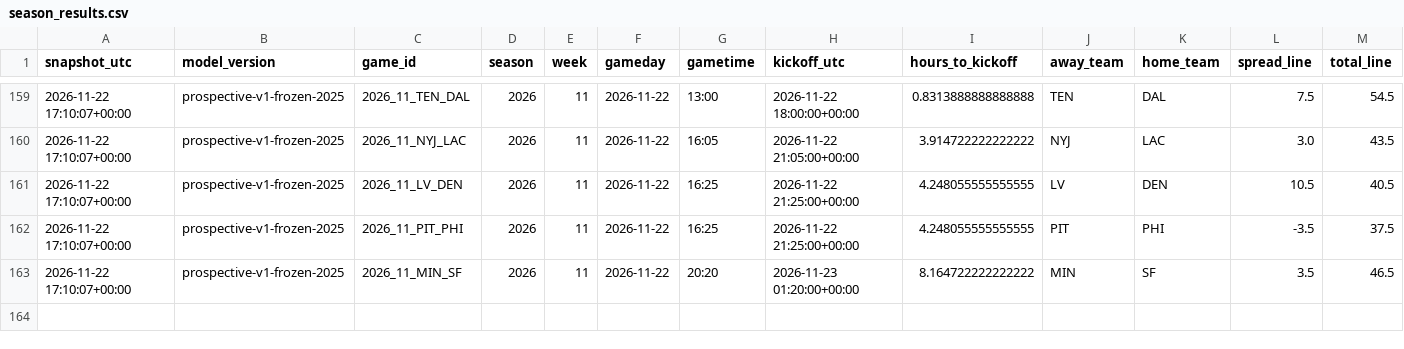
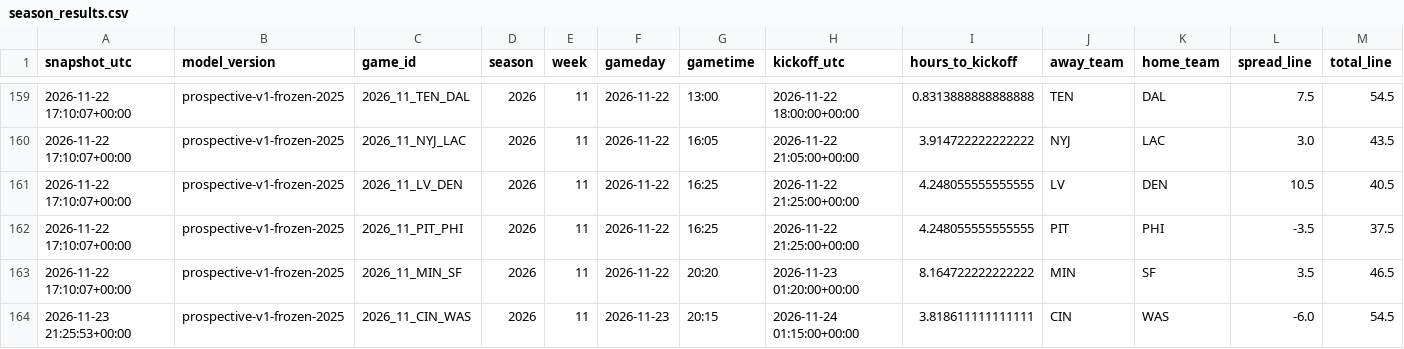
Before and after one commit to JacZerin24/nfl-pick-em, a CSV file: live_archive/2026/season_results.csv, drawn as a sheet; only a part is shown, gaps mark what is left out; rows hold the shown columns only; the diff names each change by its address in the sheet, - before the commit and + after, or states it on an @@ line.

```diff
--- a/live_archive/2026/season_results.csv
+++ b/live_archive/2026/season_results.csv
+row 164: 2026-11-23 21:25:53+00:00 | prospective-v1-frozen-2025 | 2026_11_CIN_WAS | 2026 | 11 | 2026-11-23 | 20:15 | 2026-11-24 01:15:00+00:00 | 3.818611111111111 | CIN | WAS | -6.0 | 54.5
```
Also changed, not shown: 1 other file.
